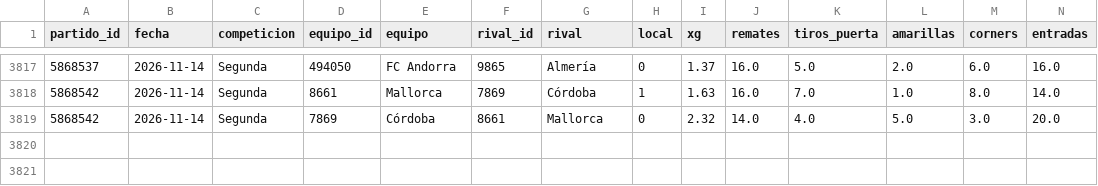
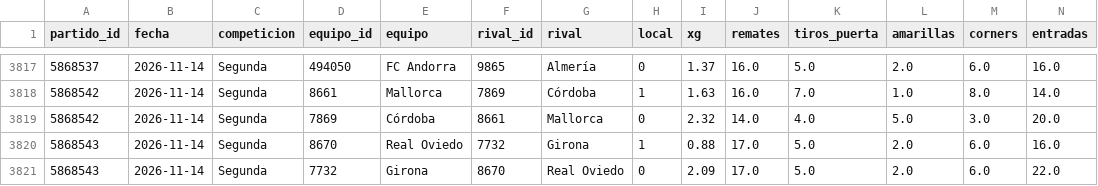
Before and after one commit to QuiqueRibera/probabilidades, a CSV file: bot_apuestas/datos_fotmob/equipos.csv, drawn as a sheet; only a part is shown, gaps mark what is left out; rows hold the shown columns only; the diff names each change by its address in the sheet, - before the commit and + after, or states it on an @@ line.

```diff
--- a/bot_apuestas/datos_fotmob/equipos.csv
+++ b/bot_apuestas/datos_fotmob/equipos.csv
+row 3820: 5868543 | 2026-11-14 | Segunda | 8670 | Real Oviedo | 7732 | Girona | 1 | 0.88 | 17.0 | 5.0 | 2.0 | 6.0 | 16.0
+row 3821: 5868543 | 2026-11-14 | Segunda | 7732 | Girona | 8670 | Real Oviedo | 0 | 2.09 | 17.0 | 5.0 | 2.0 | 6.0 | 22.0
```
Also changed, not shown: 2 other files.
